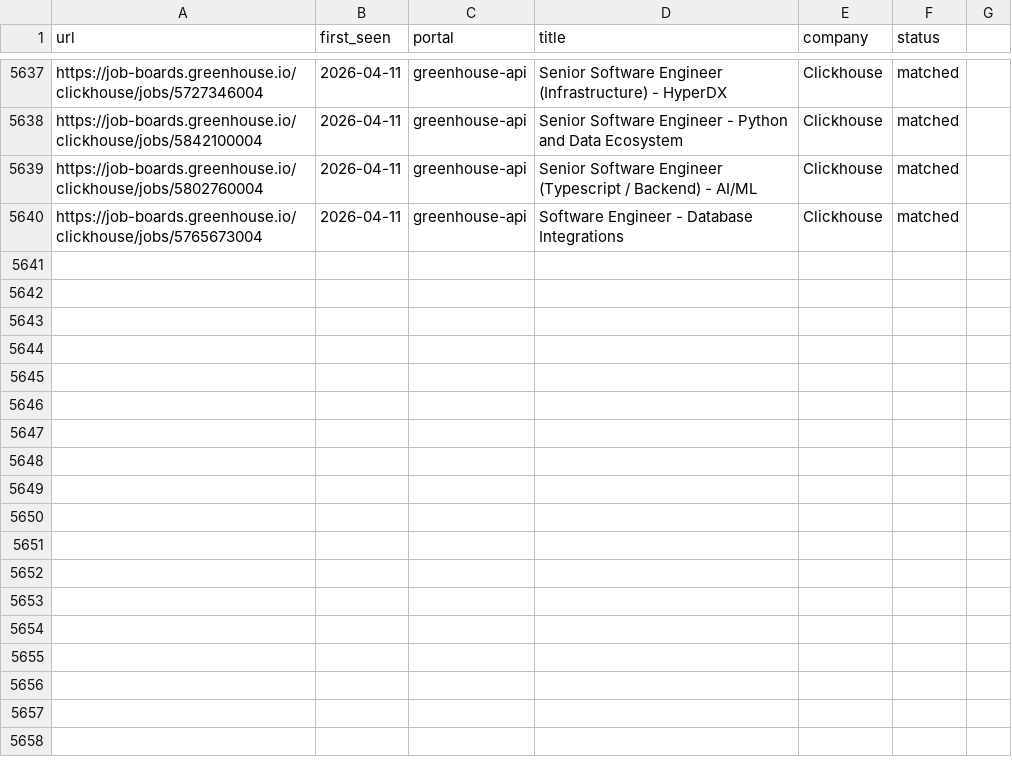
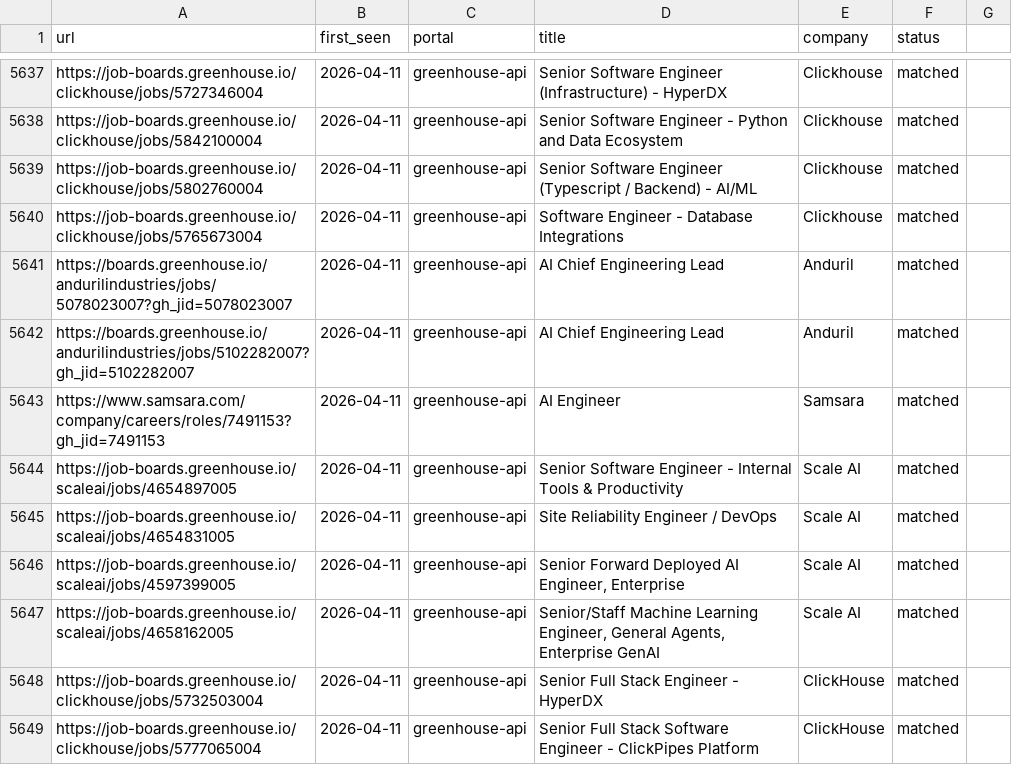
Before and after one commit to kcirtapfromspace/career-ops, a TSV file: data/scan-history.tsv, drawn as a sheet; only a part is shown, gaps mark what is left out.

```diff
--- a/data/scan-history.tsv
+++ b/data/scan-history.tsv
@@ -5640 +5640,10 @@ https://job-boards.greenhouse.io/clickhouse/jobs/5802760004	2026-04-11	greenhous
 https://job-boards.greenhouse.io/clickhouse/jobs/5765673004	2026-04-11	greenhouse-api	Software Engineer - Database Integrations	Clickhouse	matched
+https://boards.greenhouse.io/andurilindustries/jobs/5078023007?gh_jid=5078023007	2026-04-11	greenhouse-api	AI Chief Engineering Lead	Anduril	matched
+https://boards.greenhouse.io/andurilindustries/jobs/5102282007?gh_jid=5102282007	2026-04-11	greenhouse-api	AI Chief Engineering Lead	Anduril	matched
+https://www.samsara.com/company/careers/roles/7491153?gh_jid=7491153	2026-04-11	greenhouse-api	AI Engineer	Samsara	matched
+https://job-boards.greenhouse.io/scaleai/jobs/4654897005	2026-04-11	greenhouse-api	Senior Software Engineer - Internal Tools & Productivity	Scale AI	matched
+https://job-boards.greenhouse.io/scaleai/jobs/4654831005	2026-04-11	greenhouse-api	Site Reliability Engineer / DevOps	Scale AI	matched
+https://job-boards.greenhouse.io/scaleai/jobs/4597399005	2026-04-11	greenhouse-api	Senior Forward Deployed AI Engineer, Enterprise	Scale AI	matched
+https://job-boards.greenhouse.io/scaleai/jobs/4658162005	2026-04-11	greenhouse-api	Senior/Staff Machine Learning Engineer, General Agents, Enterprise GenAI	Scale AI	matched
+https://job-boards.greenhouse.io/clickhouse/jobs/5732503004	2026-04-11	greenhouse-api	Senior Full Stack Engineer - HyperDX	ClickHouse	matched
+https://job-boards.greenhouse.io/clickhouse/jobs/5777065004	2026-04-11	greenhouse-api	Senior Full Stack Software Engineer - ClickPipes Platform	ClickHouse	matched
```
Also changed, not shown: 3 other files.
